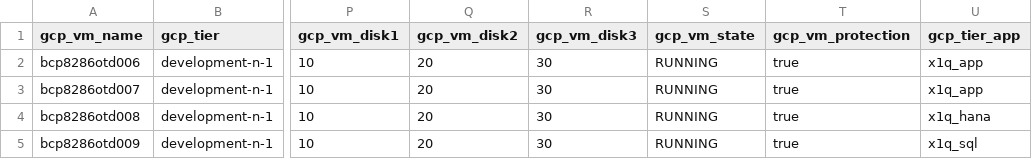
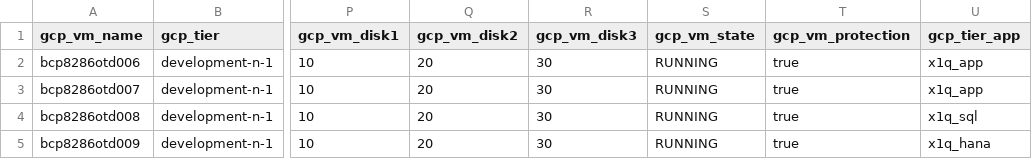
Before and after one commit to tejz1386/gcp_terraform_demo_test, a CSV file: development/gcp_server_input_test_disks.csv, drawn as a sheet; only a part is shown, gaps mark what is left out; the diff names each change by its address in the sheet, - before the commit and + after, or states it on an @@ line.

```diff
--- a/development/gcp_server_input_test_disks.csv
+++ b/development/gcp_server_input_test_disks.csv
-U4 (gcp_tier_app): x1q_hana
+U4 (gcp_tier_app): x1q_sql
-U5 (gcp_tier_app): x1q_sql
+U5 (gcp_tier_app): x1q_hana
```
